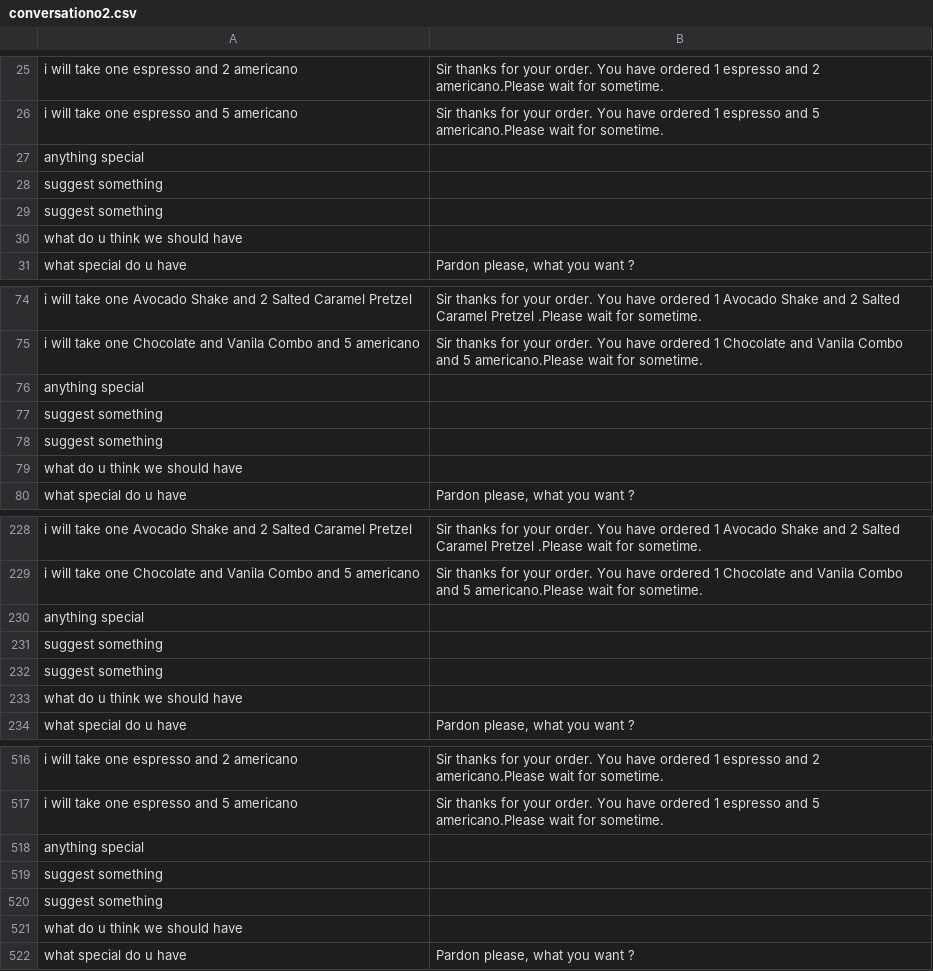
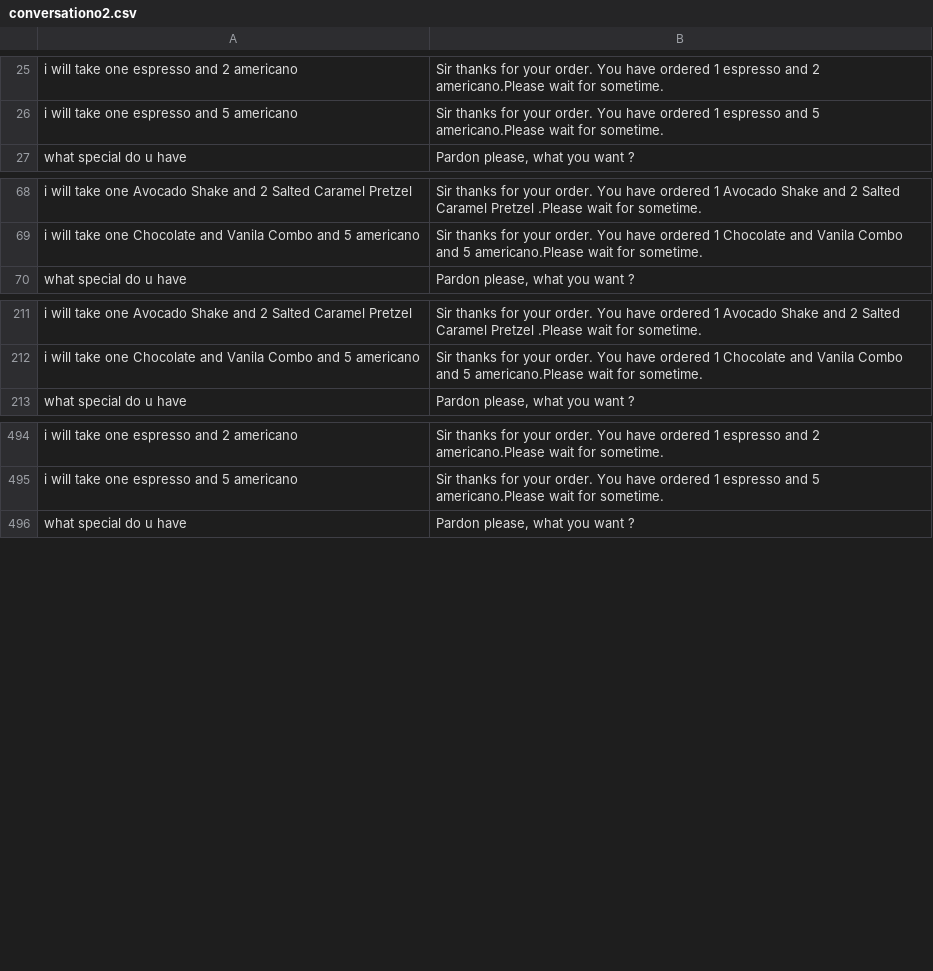
Before and after one commit to soonkienyuan/AI-School-Project, a CSV file: conversationo2.csv, drawn as a sheet; only a part is shown, gaps mark what is left out; the diff covers the shown part only; the diff names each change by its address in the sheet, - before the commit and + after, or states it on an @@ line.

```diff
--- a/conversationo2.csv
+++ b/conversationo2.csv
-row 27: anything special
-row 28: suggest something
-row 29: suggest something
-row 30: what do u think we should have
-row 76: anything special
-row 77: suggest something
-row 78: suggest something
-row 79: what do u think we should have
-row 230: anything special
-row 231: suggest something
-row 232: suggest something
-row 233: what do u think we should have
-row 518: anything special
-row 519: suggest something
-row 520: suggest something
-row 521: what do u think we should have
```
Also changed, not shown: 27 removed rows elsewhere in this file, 6 other files.
